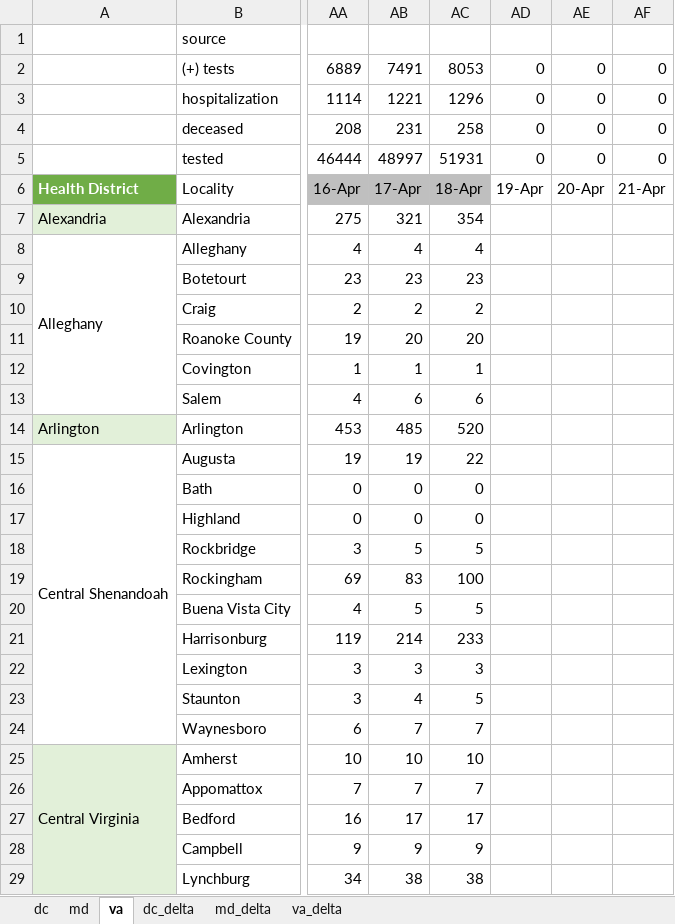
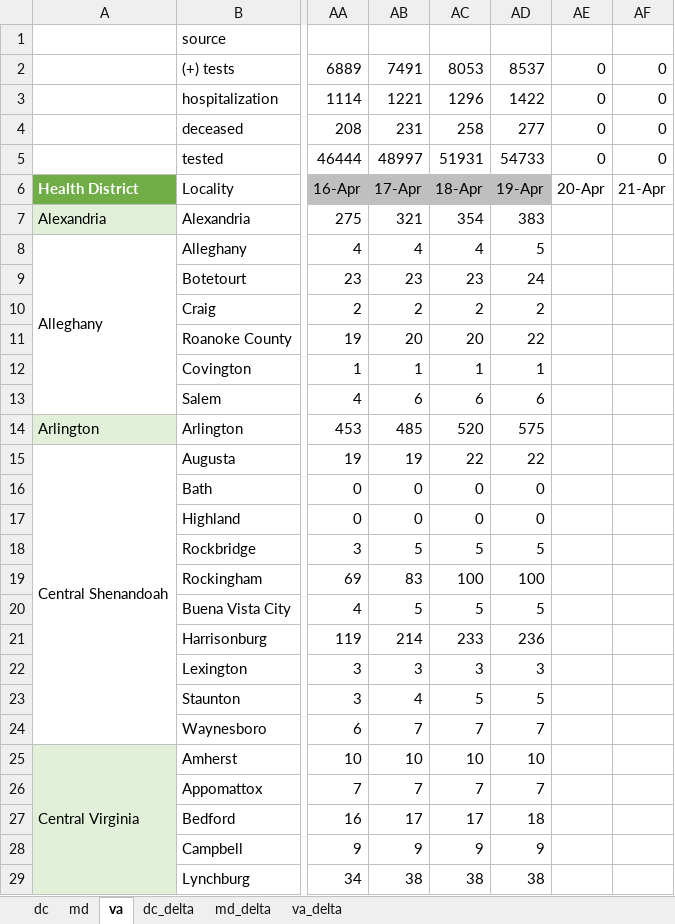
Before and after one commit to cobie8a/covid19-va-md-dc, an Excel workbook: covid-19.xlsx, sheet va, drawn as a sheet; only a part is shown, gaps mark what is left out; values as stored, in another font and other column widths than the file's, no borders; conditional formats and table styles not drawn; the diff covers the shown part only; the diff names each change by its address in the sheet, - before the commit and + after, or states it on an @@ line.

Commit message:
19 April data update

```diff
--- a/covid-19.xlsx (sheet va)
+++ b/covid-19.xlsx (sheet va)
-AD2: 0
+AD2: 8537
-AD3: 0
+AD3: 1422
-AD4: 0
+AD4: 277
-AD5: 0
+AD5: 54733
-AD6 fill: none
+AD6 fill: #BFBFBF
-AD7: (empty)
+AD7: 383
-AD8: (empty)
+AD8: 5
-AD9: (empty)
+AD9: 24
-AD10: (empty)
+AD10: 2
-AD11: (empty)
+AD11: 22
-AD12: (empty)
+AD12: 1
-AD13: (empty)
+AD13: 6
-AD14: (empty)
+AD14: 575
-AD15: (empty)
+AD15: 22
-AD16:AD17: (empty)
+AD16:AD17: 0
-AD18: (empty)
+AD18: 5
-AD19: (empty)
+AD19: 100
-AD20: (empty)
+AD20: 5
-AD21: (empty)
+AD21: 236
-AD22: (empty)
+AD22: 3
-AD23: (empty)
+AD23: 5
-AD24: (empty)
+AD24: 7
-AD25: (empty)
+AD25: 10
-AD26: (empty)
+AD26: 7
-AD27: (empty)
+AD27: 18
-AD28: (empty)
+AD28: 9
-AD29: (empty)
+AD29: 38
```
Also changed, not shown: 110 edited cells elsewhere in this sheet, sheet va_delta, sheet md, sheet md_delta, sheet dc_delta, sheet dc, temp/DC-COVID-19-Data.xlsx, 8 other files.
